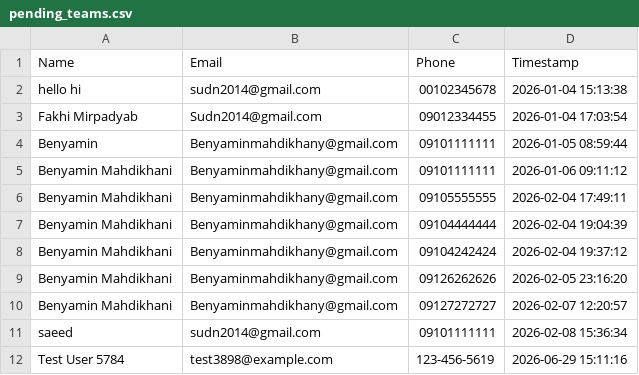
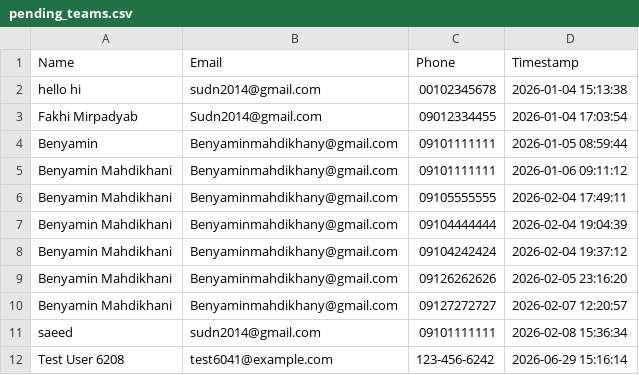
Before and after one commit to sudn2014/telegram-bot-teams, a CSV file: pending_teams.csv, drawn as a sheet.

Commit message:
Add user: Test User 6208 (2026-06-29 15:16:14)

```diff
--- a/pending_teams.csv
+++ b/pending_teams.csv
@@ -11,2 +11,2 @@ Benyamin Mahdikhani,Benyaminmahdikhany@gmail.com,09127272727,2026-02-07 12:20:57
 saeed,sudn2014@gmail.com,09101111111,2026-02-08 15:36:34
-Test User 5784,test3898@example.com,123-456-5619,2026-06-29 15:11:16
+Test User 6208,test6041@example.com,123-456-6242,2026-06-29 15:16:14
```
